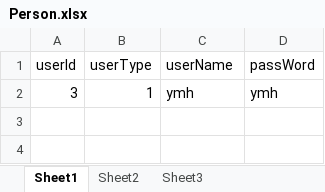
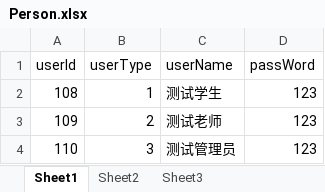
Before and after one commit to bupt-online-examination-system/exam_system, an Excel workbook: data/Person.xlsx, sheet Sheet1, drawn as a sheet; values as stored, in another font and other column widths than the file's, no borders; removed rows and columns are numbered as before the commit, all else as after; the diff names each change by its address in the sheet, - before the commit and + after, or states it on an @@ line.

```diff
--- a/data/Person.xlsx (sheet Sheet1)
+++ b/data/Person.xlsx (sheet Sheet1)
-row 2: 3 | 1 | ymh | ymh
+row 2: 108 | 1 | 测试学生 | 123
+row 3: 109 | 2 | 测试老师 | 123
+row 4: 110 | 3 | 测试管理员 | 123
```
Also changed, not shown: data/Course.xlsx, data/Exam.xlsx, 3 other files.
